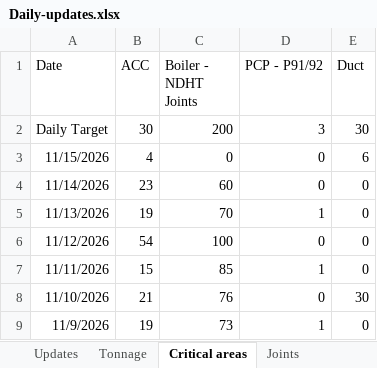
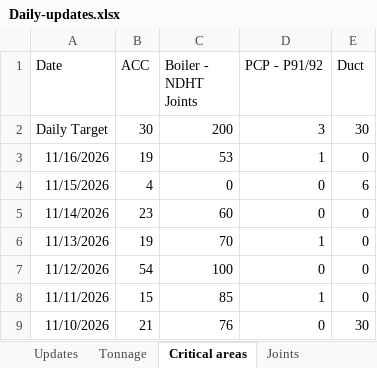
Before and after one commit to kaimal-abu/Project-Dashboard, an Excel workbook: Daily-updates.xlsx, sheet Critical areas, drawn as a sheet; only a part is shown; the shorter side is filled out with more unchanged rows; values as stored, in another font and other column widths than the file's, no borders; the diff names each change by its address in the sheet, - before the commit and + after, or states it on an @@ line.

```diff
--- a/Daily-updates.xlsx (sheet Critical areas)
+++ b/Daily-updates.xlsx (sheet Critical areas)
+row 3: 11/16/2026 | 19 | 53 | 1 | 0
```
Also changed, not shown: sheet Joints, sheet Updates.
